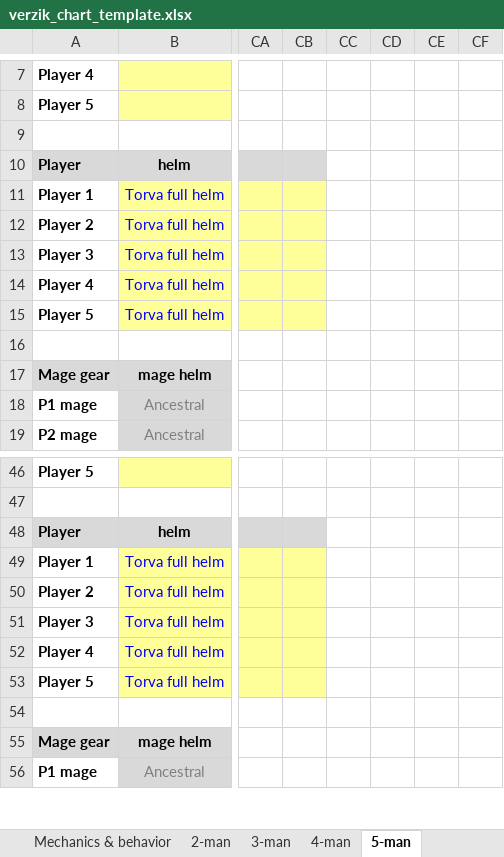
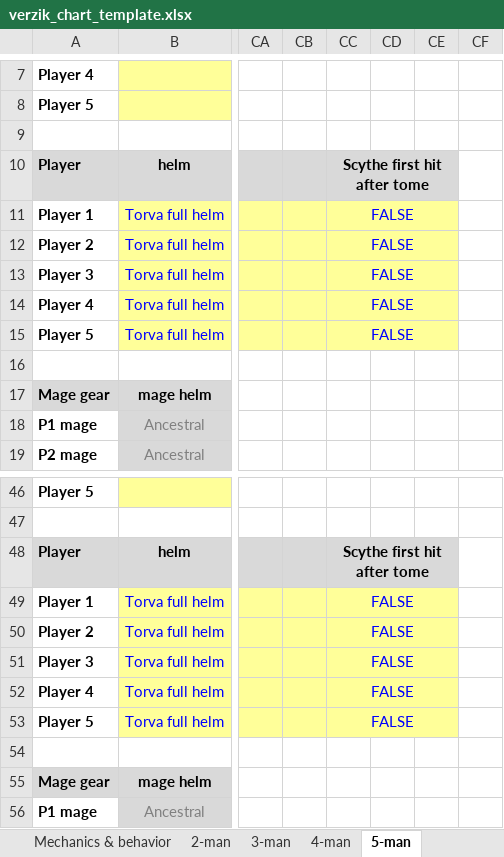
Before and after one commit to degen19/verzikSim.JS, an Excel workbook: verzik_chart_template.xlsx, sheet 5-man, drawn as a sheet; only a part is shown, gaps mark what is left out; values as stored, in another font and other column widths than the file's, no borders; conditional formats not drawn; the diff names each change by its address in the sheet, - before the commit and + after, or states it on an @@ line.

```diff
--- a/verzik_chart_template.xlsx (sheet 5-man)
+++ b/verzik_chart_template.xlsx (sheet 5-man)
-CC10: (empty)
+CC10: Scythe first hit after tome
-CC10 fill: none
+CC10 fill: #D9D9D9
+CC10:CE10 merged
-CC11:CC15: (empty)
+CC11:CC15: FALSE
-CC11:CC15 fill: none
+CC11:CC15 fill: #FFFF99
+CC11:CE11 merged
+CC12:CE12 merged
+CC13:CE13 merged
+CC14:CE14 merged
+CC15:CE15 merged
-CC48: (empty)
+CC48: Scythe first hit after tome
-CC48 fill: none
+CC48 fill: #D9D9D9
+CC48:CE48 merged
-CC49:CC53: (empty)
+CC49:CC53: FALSE
-CC49:CC53 fill: none
+CC49:CC53 fill: #FFFF99
+CC49:CE49 merged
+CC50:CE50 merged
+CC51:CE51 merged
+CC52:CE52 merged
+CC53:CE53 merged
```
Also changed, not shown: sheet 4-man, sheet 3-man, sheet 2-man, 9 other files.
